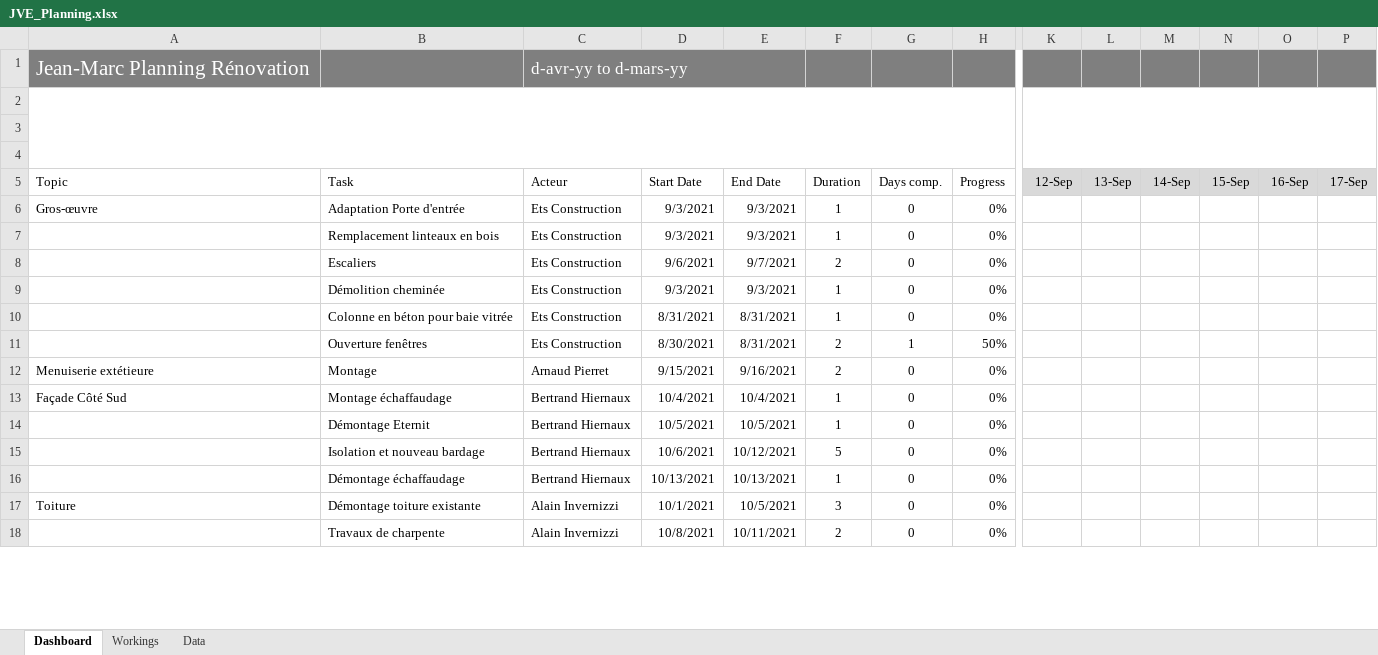
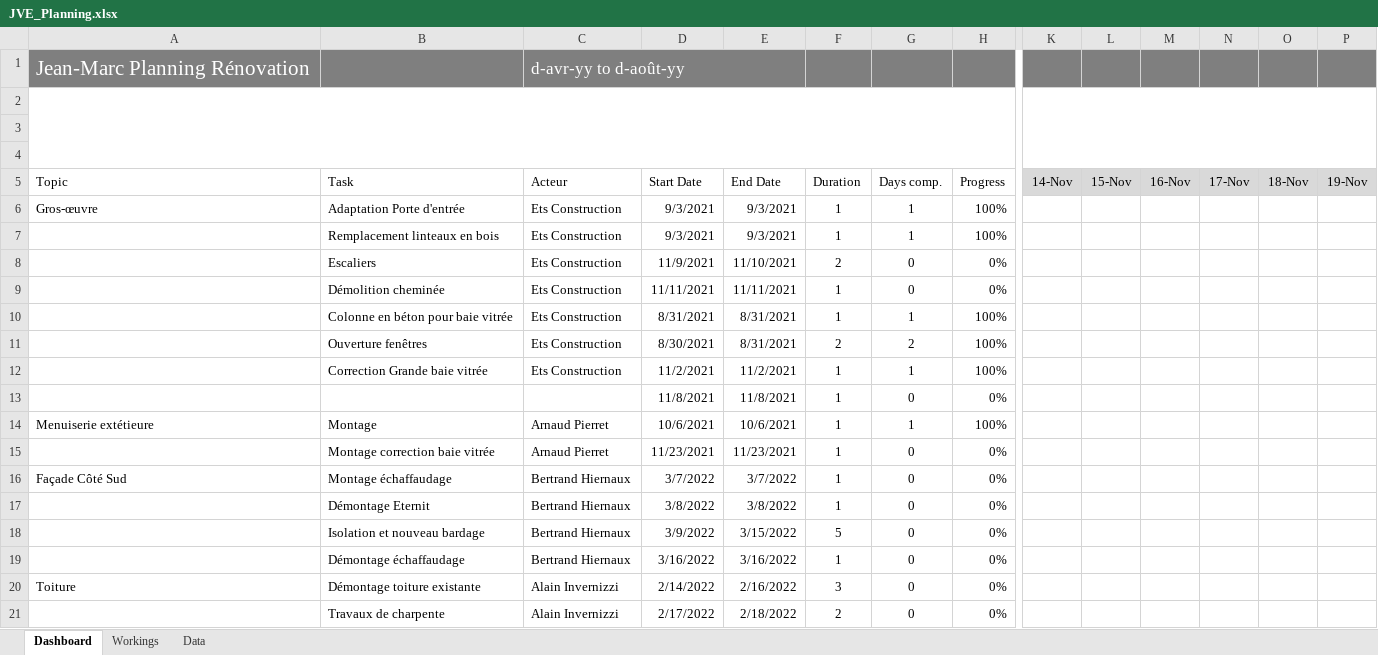
Before and after one commit to hurtrobotic/maison, an Excel workbook: planning/JVE_Planning.xlsx, sheet Dashboard, drawn as a sheet; only a part is shown, gaps mark what is left out; values as stored, in another font and other column widths than the file's, no borders; charts and pictures and conditional formats not drawn; addresses are those after the commit; rows hold the shown columns only; the diff covers the shown part only; the diff names each change by its address in the sheet, - before the commit and + after, or states it on an @@ line.

```diff
--- a/planning/JVE_Planning.xlsx (sheet Dashboard)
+++ b/planning/JVE_Planning.xlsx (sheet Dashboard)
-C1 (Acteur): d-avr-yy to d-mars-yy
+C1 (Acteur): d-avr-yy to d-août-yy
-K5: 12-Sep
+K5: 14-Nov
-L5: 13-Sep
+L5: 15-Nov
-M5: 14-Sep
+M5: 16-Nov
-N5: 15-Sep
+N5: 17-Nov
-O5: 16-Sep
+O5: 18-Nov
-P5: 17-Sep
+P5: 19-Nov
-G6:G7 (Days comp.): 0
+G6:G7 (Days comp.): 1
-H6:H7 (Progress): 0%
+H6:H7 (Progress): 100%
-D8 (Start Date): 9/6/2021
+D8 (Start Date): 11/9/2021
-E8 (End Date): 9/7/2021
+E8 (End Date): 11/10/2021
-D9 (Start Date): 9/3/2021
+D9 (Start Date): 11/11/2021
-E9 (End Date): 9/3/2021
+E9 (End Date): 11/11/2021
-G10 (Days comp.): 0
+G10 (Days comp.): 1
-H10 (Progress): 0%
+H10 (Progress): 100%
-G11 (Days comp.): 1
+G11 (Days comp.): 2
-H11 (Progress): 50%
+H11 (Progress): 100%
+row 12:  | Correction Grande baie vitrée | Ets Construction | 11/2/2021 | 11/2/2021 | 1 | 1 | 100%
+row 13:  |  |  | 11/8/2021 | 11/8/2021 | 1 | 0 | 0%
-D14 (Start Date): 9/15/2021
+D14 (Start Date): 10/6/2021
-E14 (End Date): 9/16/2021
+E14 (End Date): 10/6/2021
-F14 (Duration): 2
+F14 (Duration): 1
-G14 (Days comp.): 0
+G14 (Days comp.): 1
-H14 (Progress): 0%
+H14 (Progress): 100%
+row 15:  | Montage correction baie vitrée | Arnaud Pierret | 11/23/2021 | 11/23/2021 | 1 | 0 | 0%
-D16 (Start Date): 10/4/2021
+D16 (Start Date): 3/7/2022
-E16 (End Date): 10/4/2021
+E16 (End Date): 3/7/2022
-D17 (Start Date): 10/5/2021
+D17 (Start Date): 3/8/2022
-E17 (End Date): 10/5/2021
+E17 (End Date): 3/8/2022
-D18 (Start Date): 10/6/2021
+D18 (Start Date): 3/9/2022
-E18 (End Date): 10/12/2021
+E18 (End Date): 3/15/2022
-D19 (Start Date): 10/13/2021
+D19 (Start Date): 3/16/2022
-E19 (End Date): 10/13/2021
+E19 (End Date): 3/16/2022
-D20 (Start Date): 10/1/2021
+D20 (Start Date): 2/14/2022
-E20 (End Date): 10/5/2021
+E20 (End Date): 2/16/2022
-D21 (Start Date): 10/8/2021
+D21 (Start Date): 2/17/2022
-E21 (End Date): 10/11/2021
+E21 (End Date): 2/18/2022
```
Also changed, not shown: 2 added rows, 1 removed row and 104 edited cells elsewhere in this sheet, sheet Data, sheet Workings, charts or pictures, 5 other files.
